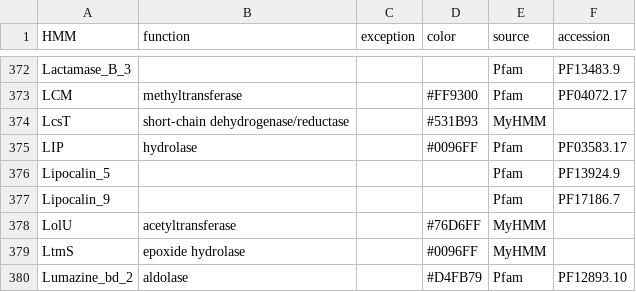
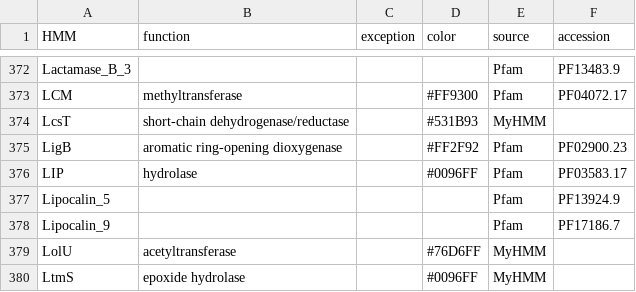
Before and after one commit to ydmatsd/funbgcex-colab, a CSV file: funbgcex-colab/funbgcex/data/HTML/hmm.csv, drawn as a sheet; only a part is shown, gaps mark what is left out; the shorter side is filled out with more unchanged rows; the diff names each change by its address in the sheet, - before the commit and + after, or states it on an @@ line.

Commit message:
Update hmm.csv

```diff
--- a/funbgcex-colab/funbgcex/data/HTML/hmm.csv
+++ b/funbgcex-colab/funbgcex/data/HTML/hmm.csv
+row 375: LigB | aromatic ring-opening dioxygenase |  | #FF2F92 | Pfam | PF02900.23
```
